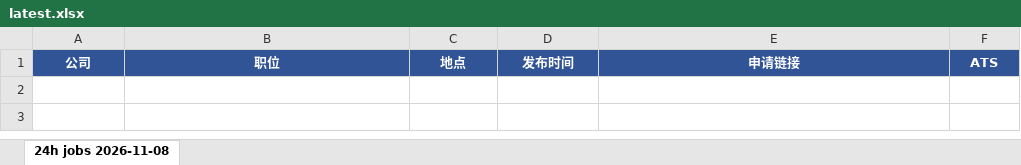
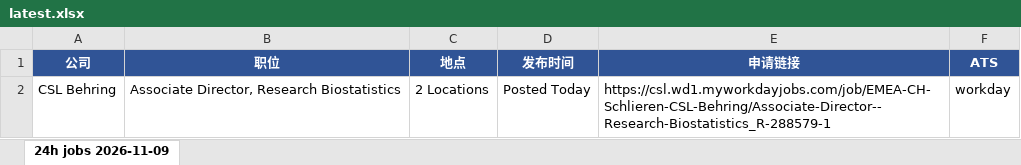
Before and after one commit to Kanaka-Kan/cloude, an Excel workbook: daily-jobs/latest.xlsx, sheet 24h jobs 2026-11-09, drawn as a sheet; values as stored, in another font and other column widths than the file's, no borders; the diff names each change by its address in the sheet, - before the commit and + after, or states it on an @@ line.

```diff
--- a/daily-jobs/latest.xlsx (sheet 24h jobs 2026-11-09)
+++ b/daily-jobs/latest.xlsx (sheet 24h jobs 2026-11-09)
-sheet tab: 24h jobs 2026-11-08
+sheet tab: 24h jobs 2026-11-09
+row 2: CSL Behring | Associate Director, Research Biostatistics | 2 Locations | Posted Today | https://csl.wd1.myworkdayjobs.com/job/EMEA-CH-Schlieren-CSL-Behring/Associate-Director--Research-Biostatistics_R-288579-1 | workday
```
Also changed, not shown: daily-jobs/manual-check-latest.xlsx, 3 other files.
